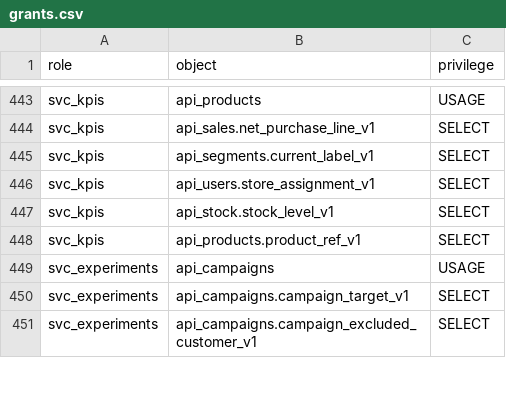
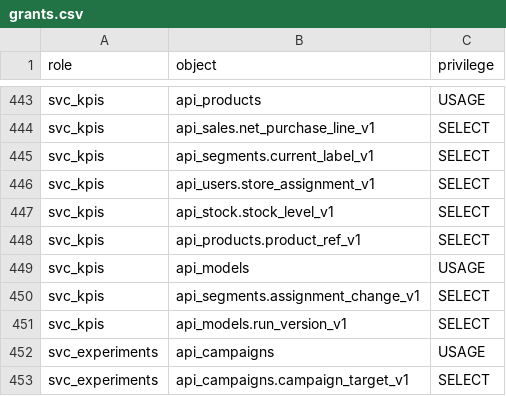
Before and after one commit to Equipo-03-Proyecto10/retail-segmentation, a CSV file: contracts/db/grants.csv, drawn as a sheet; only a part is shown, gaps mark what is left out; the shorter side is filled out with more unchanged rows; the diff names each change by its address in the sheet, - before the commit and + after, or states it on an @@ line.

```diff
--- a/contracts/db/grants.csv
+++ b/contracts/db/grants.csv
+row 449: svc_kpis | api_models | USAGE
+row 450: svc_kpis | api_segments.assignment_change_v1 | SELECT
+row 451: svc_kpis | api_models.run_version_v1 | SELECT
```
Also changed, not shown: 25 other files.
